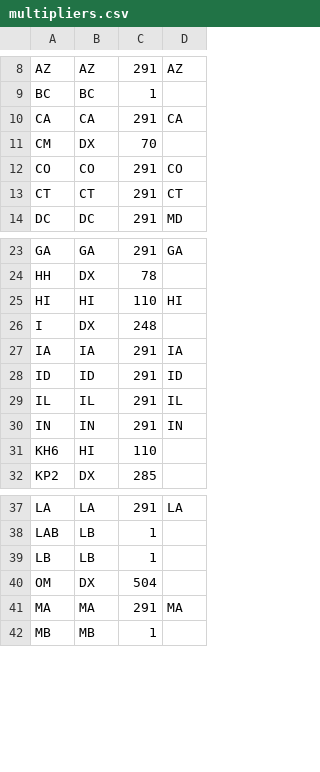
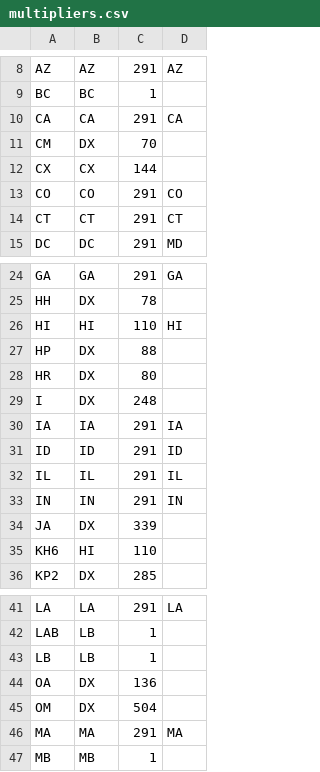
Before and after one commit to tepperly/nasprint, a CSV file: src/multipliers.csv, drawn as a sheet; only a part is shown, gaps mark what is left out.

```diff
--- a/src/multipliers.csv
+++ b/src/multipliers.csv
@@ -11,2 +11,3 @@
 "CM","DX",70
+"CX","CX",144
 "CO","CO",291,"CO"
@@ -25,2 +26,4 @@
 "HI","HI",110,"HI"
+"HP","DX",88
+"HR","DX",80
 "I","DX",248
@@ -30,2 +33,3 @@
 "IN","IN",291,"IN"
+"JA","DX",339
 "KH6","HI",110
@@ -39,2 +43,3 @@
 "LB","LB",1
+"OA","DX",136
 "OM","DX",504
```
Also changed, not shown: src/homophones.csv, 1 other file.
